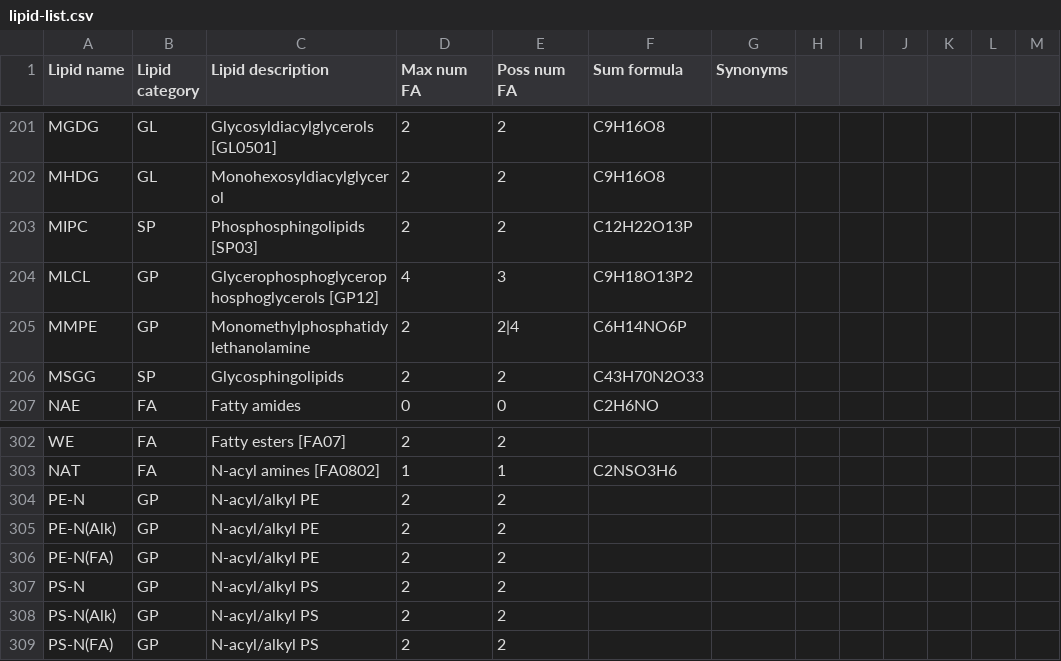
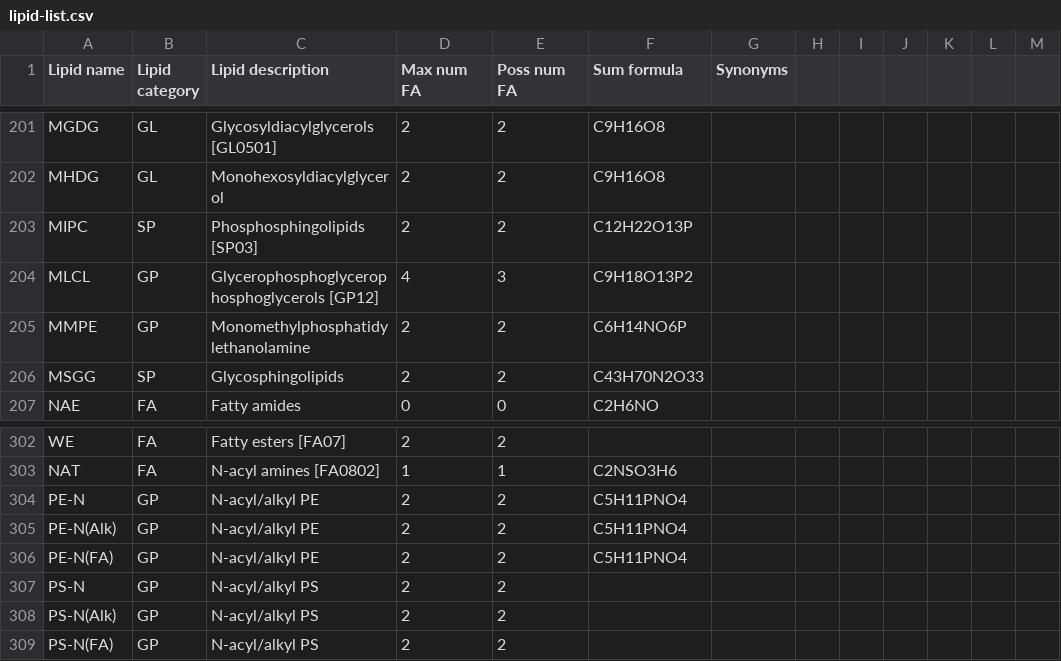
Before and after one commit to lifs-tools/pygoslin, a CSV file: pygoslin/data/goslin/lipid-list.csv, drawn as a sheet; only a part is shown, gaps mark what is left out.

```diff
--- a/pygoslin/data/goslin/lipid-list.csv
+++ b/pygoslin/data/goslin/lipid-list.csv
@@ -204,3 +204,3 @@ MIPC,SP,Phosphosphingolipids [SP03],2,2,C12H22O13P,,,,,,,
 MLCL,GP,Glycerophosphoglycerophosphoglycerols [GP12],4,3,C9H18O13P2,,,,,,,
-MMPE,GP,Monomethylphosphatidylethanolamine,2,2|4,C6H14NO6P,,,,,,,
+MMPE,GP,Monomethylphosphatidylethanolamine,2,2,C6H14NO6P,,,,,,,
 MSGG,SP,Glycosphingolipids,2,2,C43H70N2O33,,,,,,,
@@ -303,5 +303,5 @@ WE,FA,Fatty esters [FA07],2,2,,,,,,,,
 NAT,FA,N-acyl amines [FA0802],1,1,C2NSO3H6,,,,,,,
-PE-N,GP,N-acyl/alkyl PE,2,2,,,,,,,,
-PE-N(Alk),GP,N-acyl/alkyl PE,2,2,,,,,,,,
-PE-N(FA),GP,N-acyl/alkyl PE,2,2,,,,,,,,
+PE-N,GP,N-acyl/alkyl PE,2,2,C5H11PNO4,,,,,,,
+PE-N(Alk),GP,N-acyl/alkyl PE,2,2,C5H11PNO4,,,,,,,
+PE-N(FA),GP,N-acyl/alkyl PE,2,2,C5H11PNO4,,,,,,,
 PS-N,GP,N-acyl/alkyl PS,2,2,,,,,,,,
```
Also changed, not shown: 10 other files.
